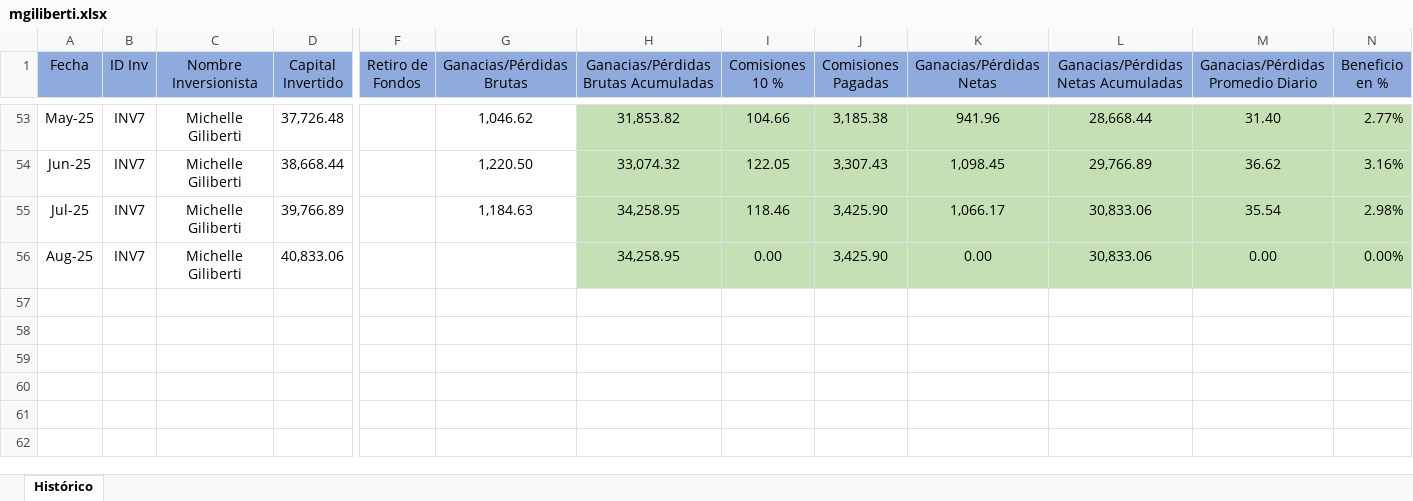
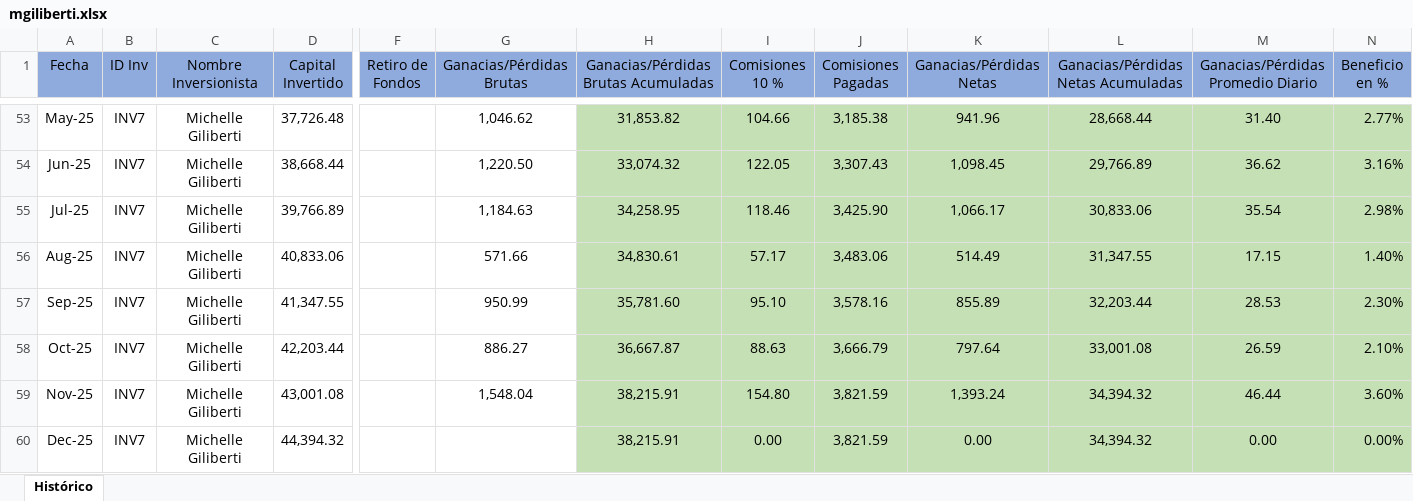
Before and after one commit to sefallone/FIFI, an Excel workbook: data/mgiliberti.xlsx, sheet Histórico, drawn as a sheet; only a part is shown, gaps mark what is left out; values as stored, in another font and other column widths than the file's, no borders; rows hold the shown columns only; the diff names each change by its address in the sheet, - before the commit and + after, or states it on an @@ line.

```diff
--- a/data/mgiliberti.xlsx (sheet Histórico)
+++ b/data/mgiliberti.xlsx (sheet Histórico)
-G56 (Ganacias/Pérdidas Brutas): (empty)
+G56 (Ganacias/Pérdidas Brutas): 571.66
-H56: 34,258.95
+H56: 34,830.61
-I56 (Comisiones 10 %): 0.00
+I56 (Comisiones 10 %): 57.17
-J56 (Comisiones Pagadas): 3,425.90
+J56 (Comisiones Pagadas): 3,483.06
-K56 (Ganacias/Pérdidas Netas): 0.00
+K56 (Ganacias/Pérdidas Netas): 514.49
-L56: 30,833.06
+L56: 31,347.55
-M56: 0.00
+M56: 17.15
-N56 (Beneficio en %): 0.00%
+N56 (Beneficio en %): 1.40%
+row 57: Sep-25 | INV7 | Michelle Giliberti | 41,347.55 |  | 950.99 | 35,781.60 | 95.10 | 3,578.16 | 855.89 | 32,203.44 | 28.53 | 2.30%
+row 58: Oct-25 | INV7 | Michelle Giliberti | 42,203.44 |  | 886.27 | 36,667.87 | 88.63 | 3,666.79 | 797.64 | 33,001.08 | 26.59 | 2.10%
+row 59: Nov-25 | INV7 | Michelle Giliberti | 43,001.08 |  | 1,548.04 | 38,215.91 | 154.80 | 3,821.59 | 1,393.24 | 34,394.32 | 46.44 | 3.60%
+row 60: Dec-25 | INV7 | Michelle Giliberti | 44,394.32 |  |  | 38,215.91 | 0.00 | 3,821.59 | 0.00 | 34,394.32 | 0.00 | 0.00%
```
Also changed, not shown: data/agiliberti.xlsx, data/alopez.xlsx, 9 other files.
